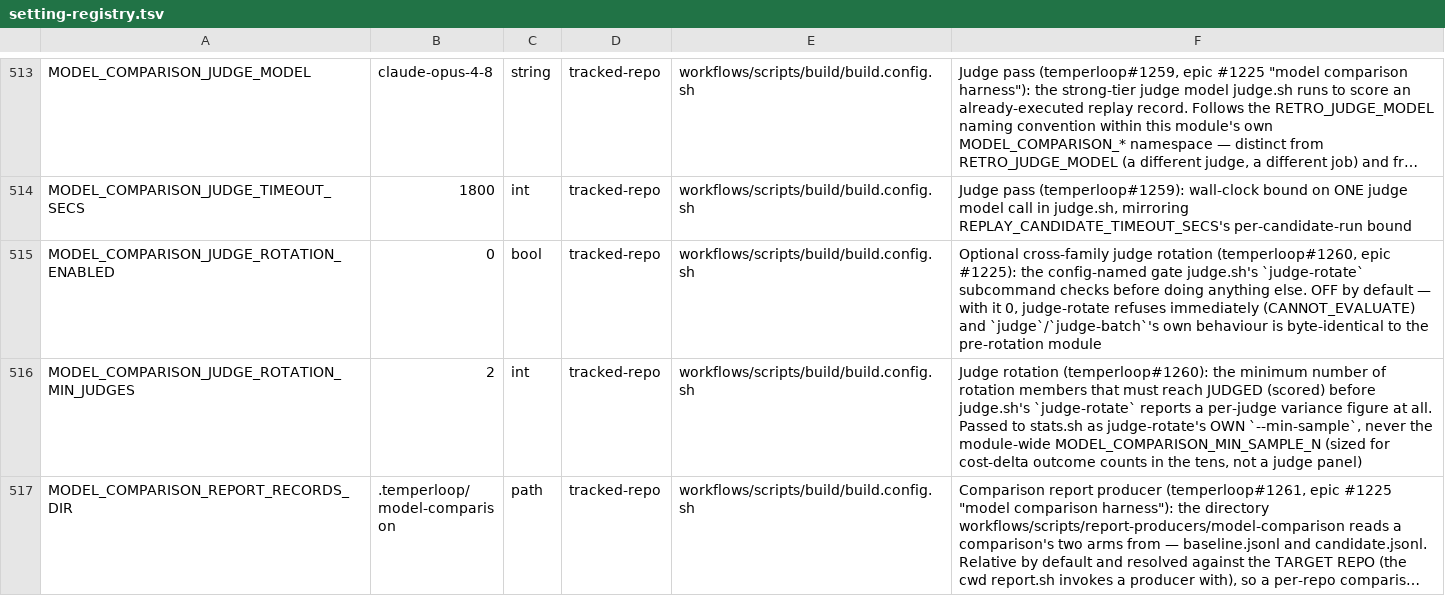
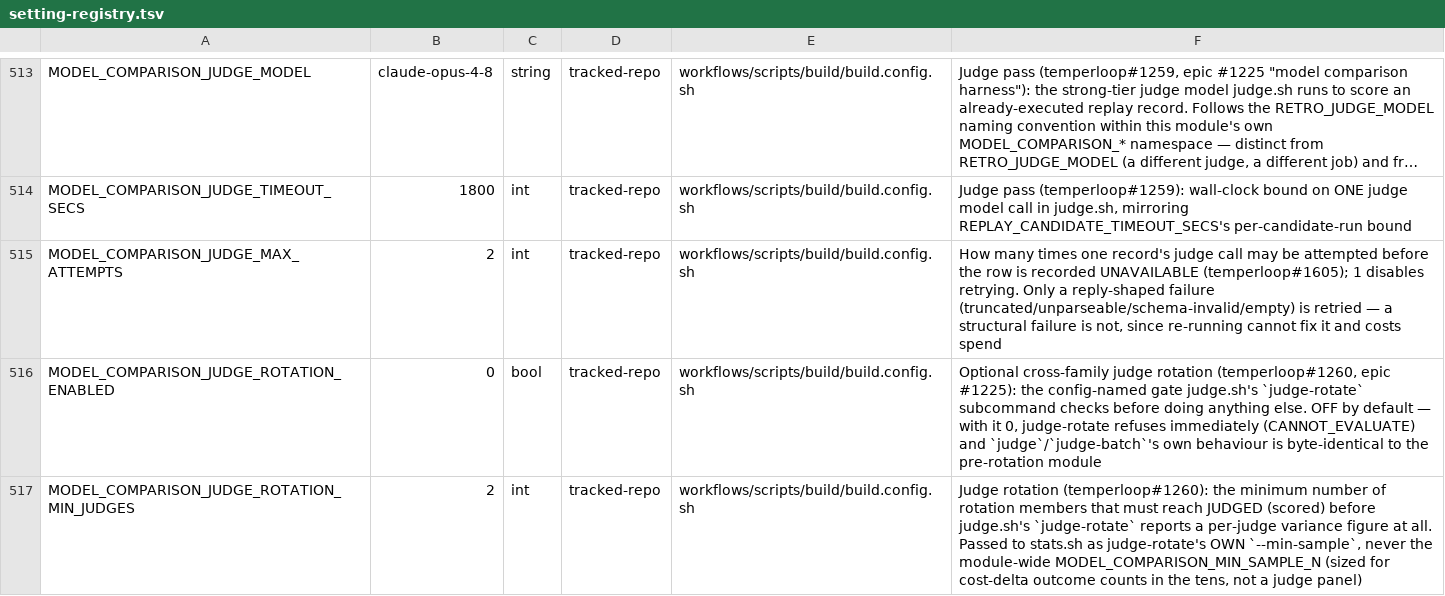
Before and after one commit to Towheads/temperloop, a TSV file: workflows/scripts/config/setting-registry.tsv, drawn as a sheet; only a part is shown, gaps mark what is left out; the shorter side is filled out with more unchanged rows; long unchanged cells end in …; the diff names each change by its address in the sheet, - before the commit and + after, or states it on an @@ line.

```diff
--- a/workflows/scripts/config/setting-registry.tsv
+++ b/workflows/scripts/config/setting-registry.tsv
+row 515: MODEL_COMPARISON_JUDGE_MAX_ATTEMPTS | 2 | int | tracked-repo | workflows/scripts/build/build.config.sh | How many times one record's judge call may be attempted before the row is recorded UNAVAILABLE (temperloop#1605); 1 disables retrying. Only a reply-shaped failure (truncated/unparseable/schema-invalid/empty) is retried — a structural failure is not, since re-running cannot fix it and costs spend
```
Also changed, not shown: 4 other files.
